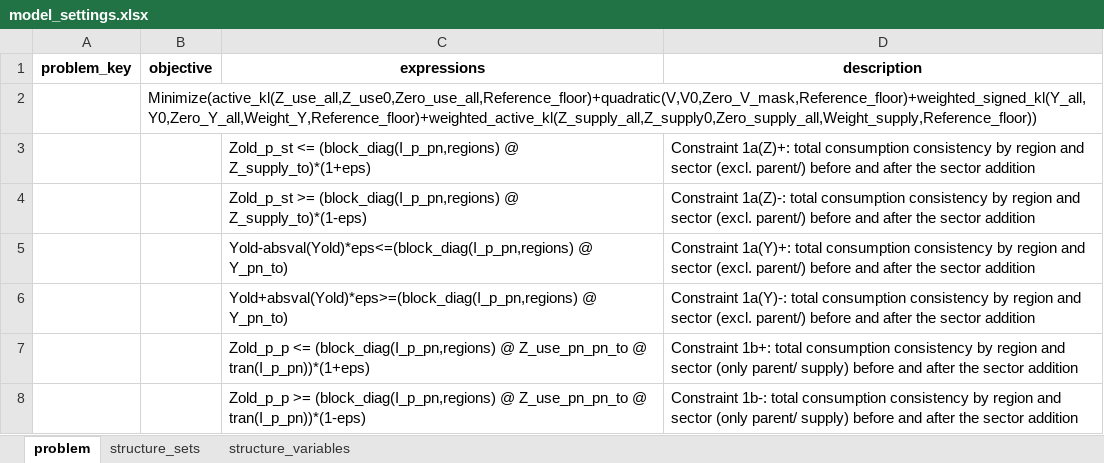
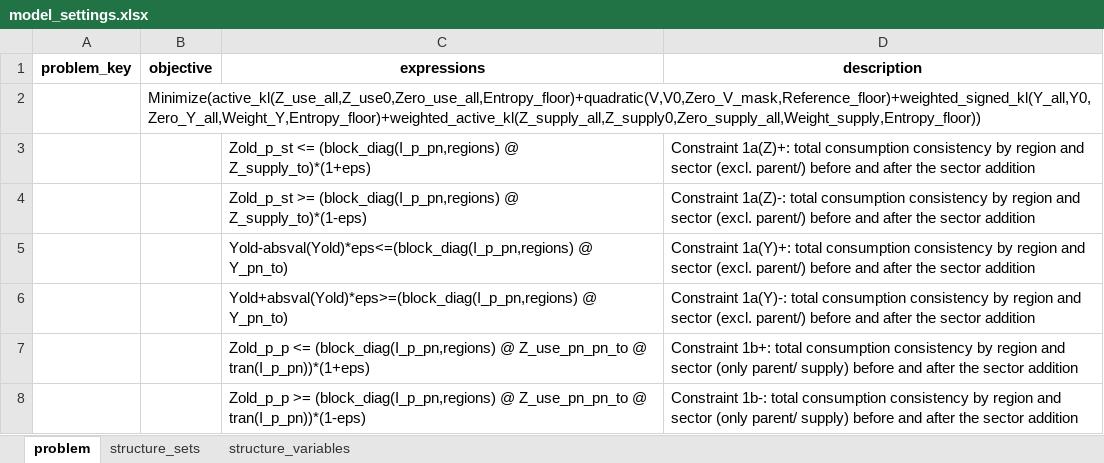
Before and after one commit to it-is-me-mario/MARIO, an Excel workbook: mario/ops/cvxlab_models/Split_sectors_MRIO_kl_V_quadratic/model_settings.xlsx, sheet problem, drawn as a sheet; only a part is shown; values as stored, in another font and other column widths than the file's, no borders; the diff names each change by its address in the sheet, - before the commit and + after, or states it on an @@ line.

```diff
--- a/mario/ops/cvxlab_models/Split_sectors_MRIO_kl_V_quadratic/model_settings.xlsx (sheet problem)
+++ b/mario/ops/cvxlab_models/Split_sectors_MRIO_kl_V_quadratic/model_settings.xlsx (sheet problem)
-B2 (objective): Minimize(active_kl(Z_use_all,Z_use0,Zero_use_all,Reference_floor)+quadratic(V,V0,Zero_V_mask,Reference_floor)+weighted_signed_kl(Y_all,Y0,Zero_Y_all,Weight_Y,Reference_floor)+weighted_active_kl(Z_supply_all,Z_supply0,Zero_supply_all,Weight_supply,Reference_floor))
+B2 (objective): Minimize(active_kl(Z_use_all,Z_use0,Zero_use_all,Entropy_floor)+quadratic(V,V0,Zero_V_mask,Reference_floor)+weighted_signed_kl(Y_all,Y0,Zero_Y_all,Weight_Y,Entropy_floor)+weighted_active_kl(Z_supply_all,Z_supply0,Zero_supply_all,Weight_supply,Entropy_floor))
```
Also changed, not shown: sheet structure_variables, sheet structure_sets, mario/ops/cvxlab_models/Split_sectors_MRIO_kl_V_quadratic/model_settings_compact.xlsx, mario/ops/cvxlab_models/Split_sectors_MRIO_quadratic_V_legacy/model_settings.xlsx, 57 other files.
